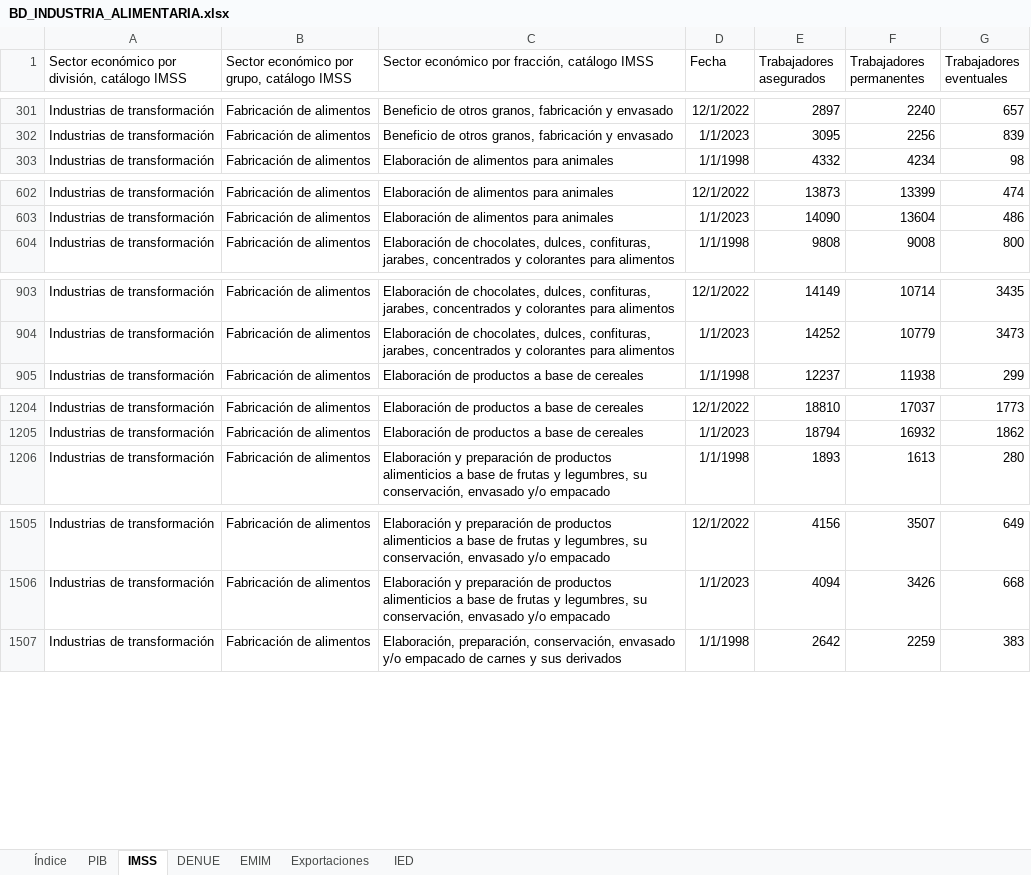
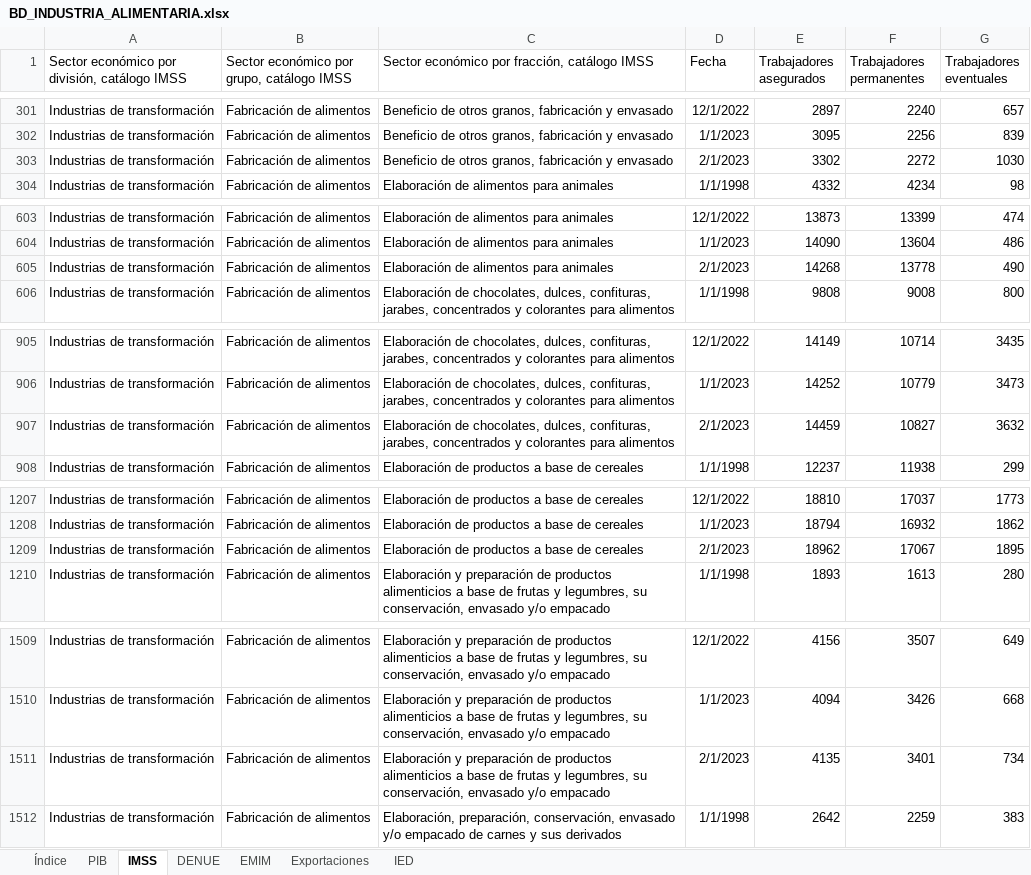
Before and after one commit to DIEEF/SEJ, an Excel workbook: sej_datos/BD_INDUSTRIA_ALIMENTARIA.xlsx, sheet IMSS, drawn as a sheet; only a part is shown, gaps mark what is left out; values as stored, in another font and other column widths than the file's, no borders; the diff covers the shown part only; the diff names each change by its address in the sheet, - before the commit and + after, or states it on an @@ line.

```diff
--- a/sej_datos/BD_INDUSTRIA_ALIMENTARIA.xlsx (sheet IMSS)
+++ b/sej_datos/BD_INDUSTRIA_ALIMENTARIA.xlsx (sheet IMSS)
+row 303: Industrias de transformación | Fabricación de alimentos | Beneficio de otros granos, fabricación y envasado | 2/1/2023 | 3302 | 2272 | 1030
+row 605: Industrias de transformación | Fabricación de alimentos | Elaboración de alimentos para animales | 2/1/2023 | 14268 | 13778 | 490
+row 907: Industrias de transformación | Fabricación de alimentos | Elaboración de chocolates, dulces, confituras, jarabes, concentrados y colorantes para alimentos | 2/1/2023 | 14459 | 10827 | 3632
+row 1209: Industrias de transformación | Fabricación de alimentos | Elaboración de productos a base de cereales | 2/1/2023 | 18962 | 17067 | 1895
+row 1511: Industrias de transformación | Fabricación de alimentos | Elaboración y preparación de productos alimenticios a base de frutas y legumbres, su conservación, envasado y/o empacado | 2/1/2023 | 4135 | 3401 | 734
```
Also changed, not shown: 11 added rows elsewhere in this sheet, sheet IED, sheet Índice, sej_datos/BD_INDUSTRIA_BEBIDASYTABACO.xlsx, sej_datos/BD_INDUSTRIA_ELECTRONICA.xlsx, 30 other files.
